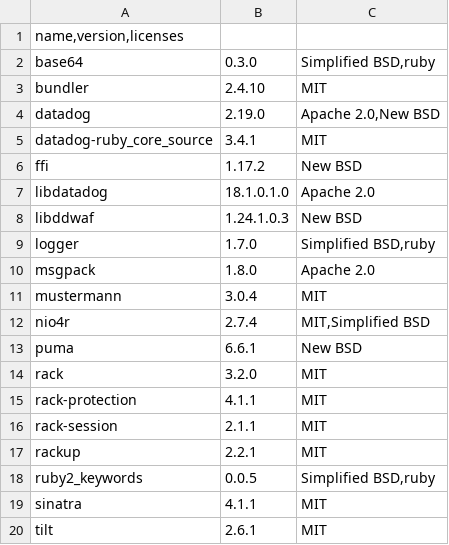
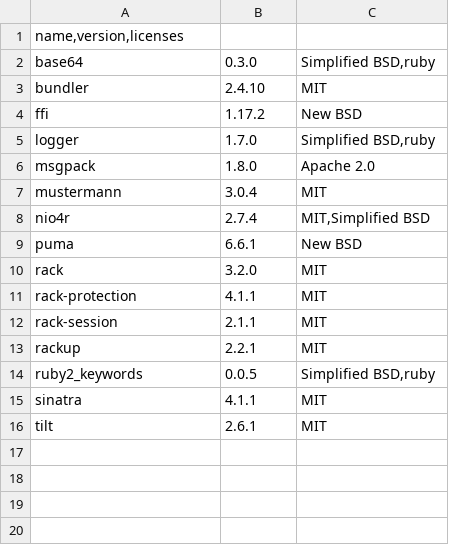
Before and after one commit to DataDog/serverless-gcp-sample-apps, a CSV file: cloud-run/in-process/ruby/LICENSE-3rdparty.csv, drawn as a sheet.

```diff
--- a/cloud-run/in-process/ruby/LICENSE-3rdparty.csv
+++ b/cloud-run/in-process/ruby/LICENSE-3rdparty.csv
@@ -3,7 +3,3 @@ base64,0.3.0,"Simplified BSD,ruby"
 bundler,2.4.10,MIT
-datadog,2.19.0,"Apache 2.0,New BSD"
-datadog-ruby_core_source,3.4.1,MIT
 ffi,1.17.2,New BSD
-libdatadog,18.1.0.1.0,Apache 2.0
-libddwaf,1.24.1.0.3,New BSD
 logger,1.7.0,"Simplified BSD,ruby"
```
Also changed, not shown: cloud-run/in-process/go/LICENSE-3rdparty.csv, cloud-run/in-process/node/LICENSE-3rdparty.csv, 3 other files.
